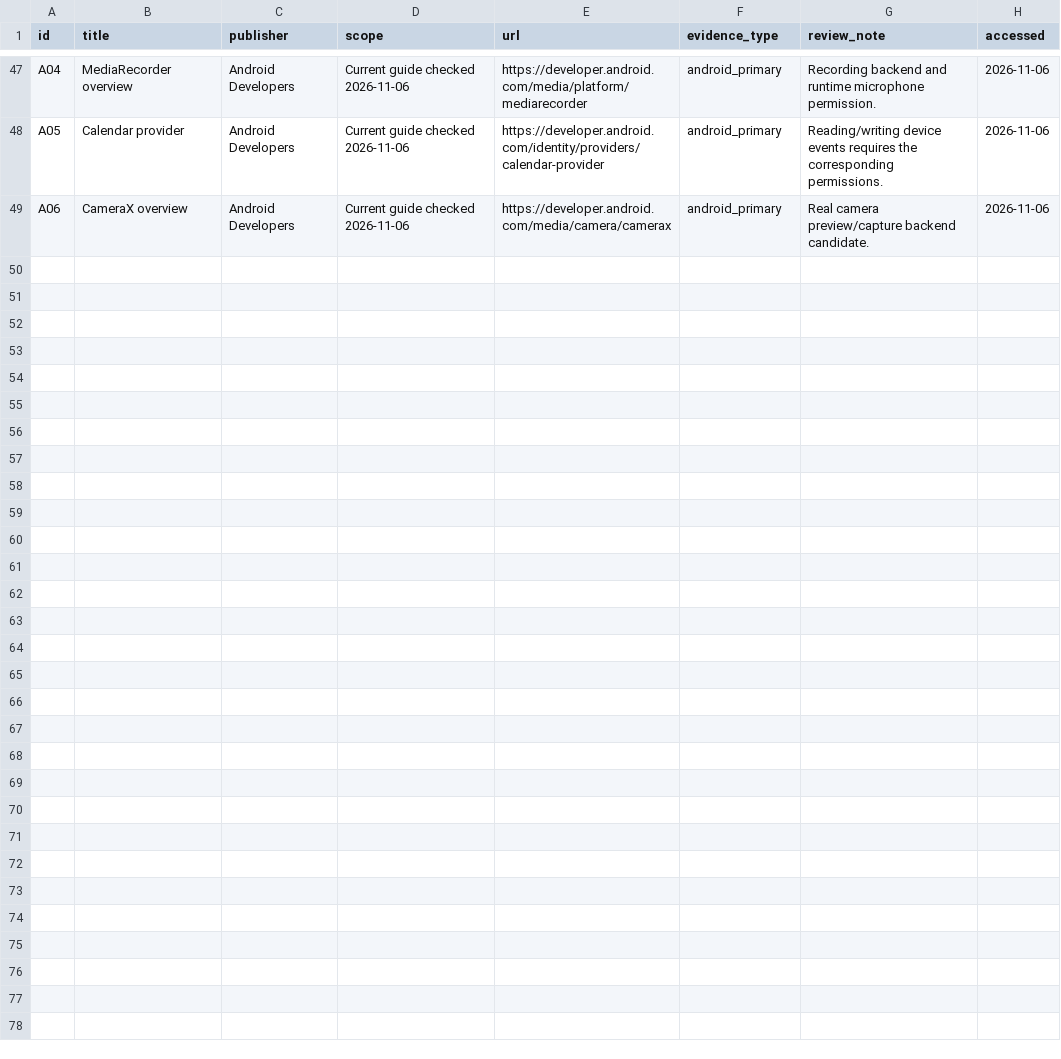
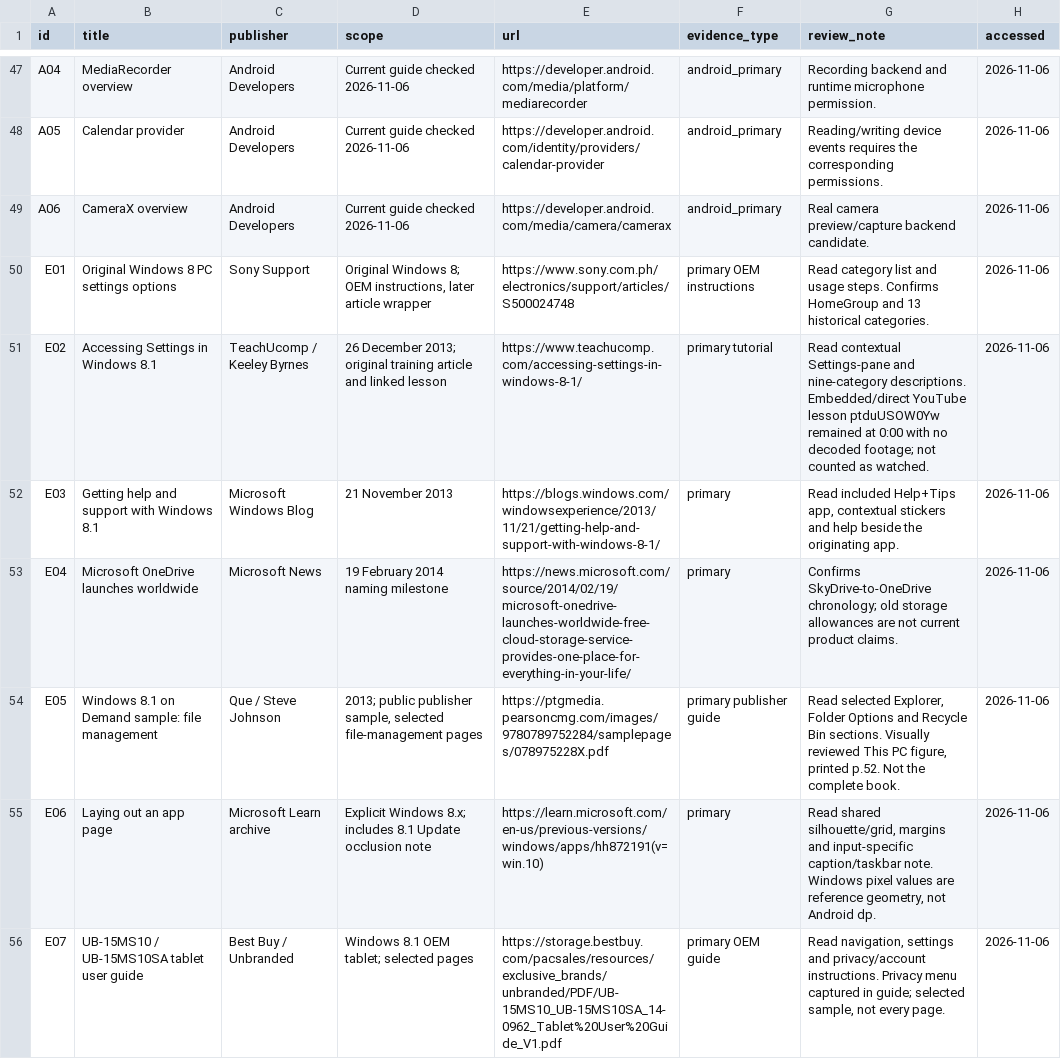
Before and after one commit to bdredenbach/Windows-Eight-Style-Android-Launcher, a CSV file: docs/eight-research/sources.csv, drawn as a sheet; only a part is shown, gaps mark what is left out; the diff covers the shown part only.

Commit message:
Complete Windows 8.1 usage research with settings atlas and verified video samples

```diff
--- a/docs/eight-research/sources.csv
+++ b/docs/eight-research/sources.csv
@@ -49 +49,8 @@ A05,Calendar provider,Android Developers,Current guide checked 2026-11-06,https:
 A06,CameraX overview,Android Developers,Current guide checked 2026-11-06,https://developer.android.com/media/camera/camerax,android_primary,Real camera preview/capture backend candidate.,2026-11-06
+E01,Original Windows 8 PC settings options,Sony Support,"Original Windows 8; OEM instructions, later article wrapper",https://www.sony.com.ph/electronics/support/articles/S500024748,primary OEM instructions,Read category list and usage steps. Confirms HomeGroup and 13 historical categories.,2026-11-06
+E02,Accessing Settings in Windows 8.1,TeachUcomp / Keeley Byrnes,26 December 2013; original training article and linked lesson,https://www.teachucomp.com/accessing-settings-in-windows-8-1/,primary tutorial,Read contextual Settings-pane and nine-category descriptions. Embedded/direct YouTube lesson ptduUSOW0Yw remained at 0:00 with no decoded footage; not counted as watched.,2026-11-06
+E03,Getting help and support with Windows 8.1,Microsoft Windows Blog,21 November 2013,https://blogs.windows.com/windowsexperience/2013/11/21/getting-help-and-support-with-windows-8-1/,primary,"Read included Help+Tips app, contextual stickers and help beside the originating app.",2026-11-06
+E04,Microsoft OneDrive launches worldwide,Microsoft News,19 February 2014 naming milestone,https://news.microsoft.com/source/2014/02/19/microsoft-onedrive-launches-worldwide-free-cloud-storage-service-provides-one-place-for-everything-in-your-life/,primary,Confirms SkyDrive-to-OneDrive chronology; old storage allowances are not current product claims.,2026-11-06
+E05,Windows 8.1 on Demand sample: file management,Que / Steve Johnson,"2013; public publisher sample, selected file-management pages",https://ptgmedia.pearsoncmg.com/images/9780789752284/samplepages/078975228X.pdf,primary publisher guide,"Read selected Explorer, Folder Options and Recycle Bin sections. Visually reviewed This PC figure, printed p.52. Not the complete book.",2026-11-06
+E06,Laying out an app page,Microsoft Learn archive,Explicit Windows 8.x; includes 8.1 Update occlusion note,https://learn.microsoft.com/en-us/previous-versions/windows/apps/hh872191(v=win.10),primary,"Read shared silhouette/grid, margins and input-specific caption/taskbar note. Windows pixel values are reference geometry, not Android dp.",2026-11-06
+E07,UB-15MS10 / UB-15MS10SA tablet user guide,Best Buy / Unbranded,Windows 8.1 OEM tablet; selected pages,https://storage.bestbuy.com/pacsales/resources/exclusive_brands/unbranded/PDF/UB-15MS10_UB-15MS10SA_14-0962_Tablet%20User%20Guide_V1.pdf,primary OEM guide,"Read navigation, settings and privacy/account instructions. Privacy menu captured in guide; selected sample, not every page.",2026-11-06
```
Also changed, not shown: 7 added rows elsewhere in this file, 14 other files.
